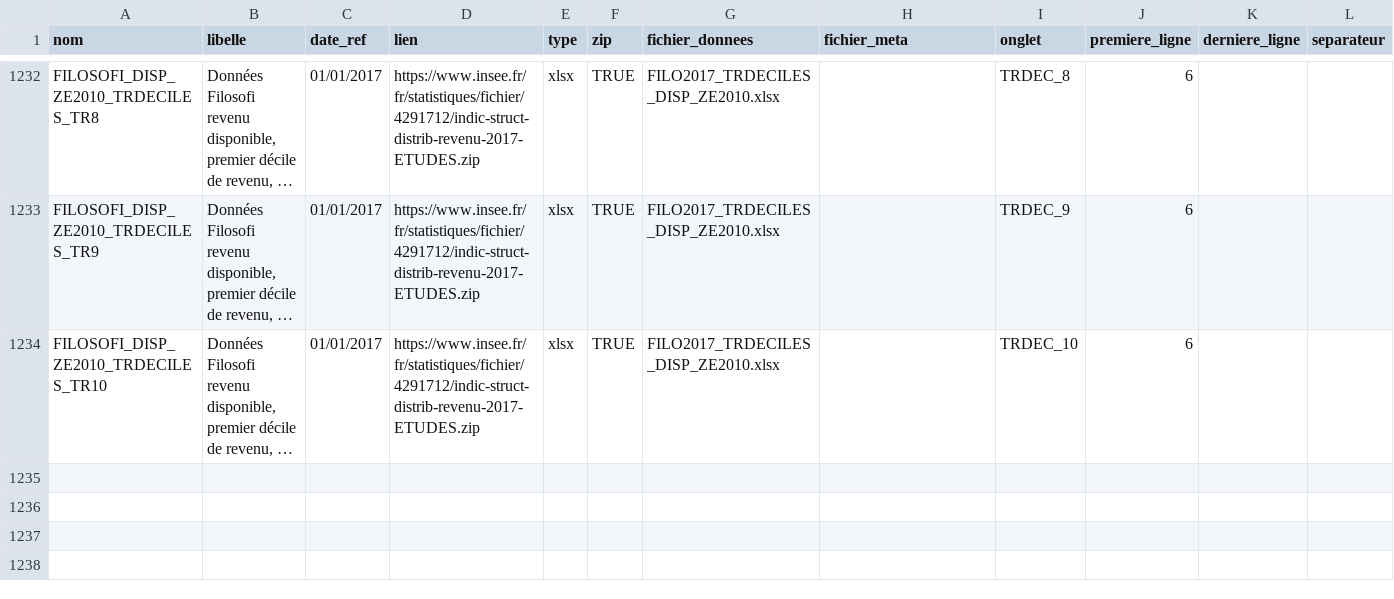
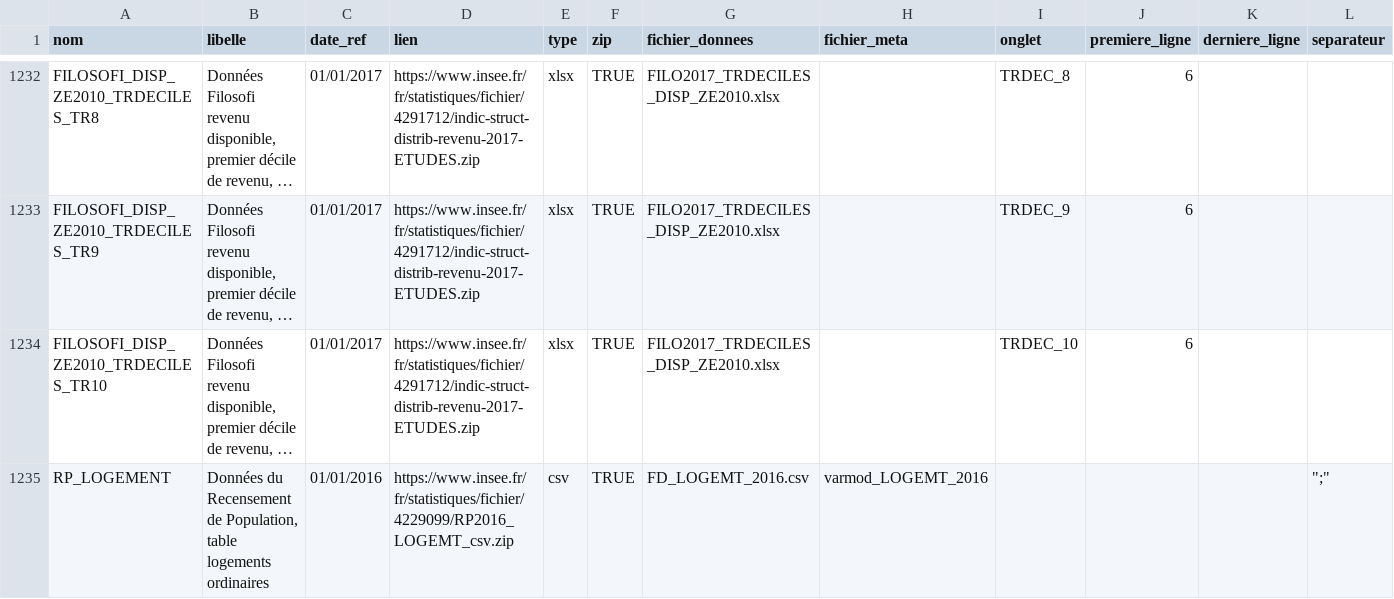
Before and after one commit to InseeFrLab/DoReMIFaSol, a CSV file: data-raw/liste_donnees.csv, drawn as a sheet; only a part is shown, gaps mark what is left out; long unchanged cells end in …; rows hold the shown columns only; the diff names each change by its address in the sheet, - before the commit and + after, or states it on an @@ line.

Commit message:
Ajout données RP 2016 - table Logement

```diff
--- a/data-raw/liste_donnees.csv
+++ b/data-raw/liste_donnees.csv
+row 1235: RP_LOGEMENT | Données du Recensement de Population, table logements ordinaires | 01/01/2016 | https://www.insee.fr/fr/statistiques/fichier/4229099/RP2016_LOGEMT_csv.zip | csv | TRUE | FD_LOGEMT_2016.csv | varmod_LOGEMT_2016 |  |  |  | ";"
```
Also changed, not shown: 2 other files.
